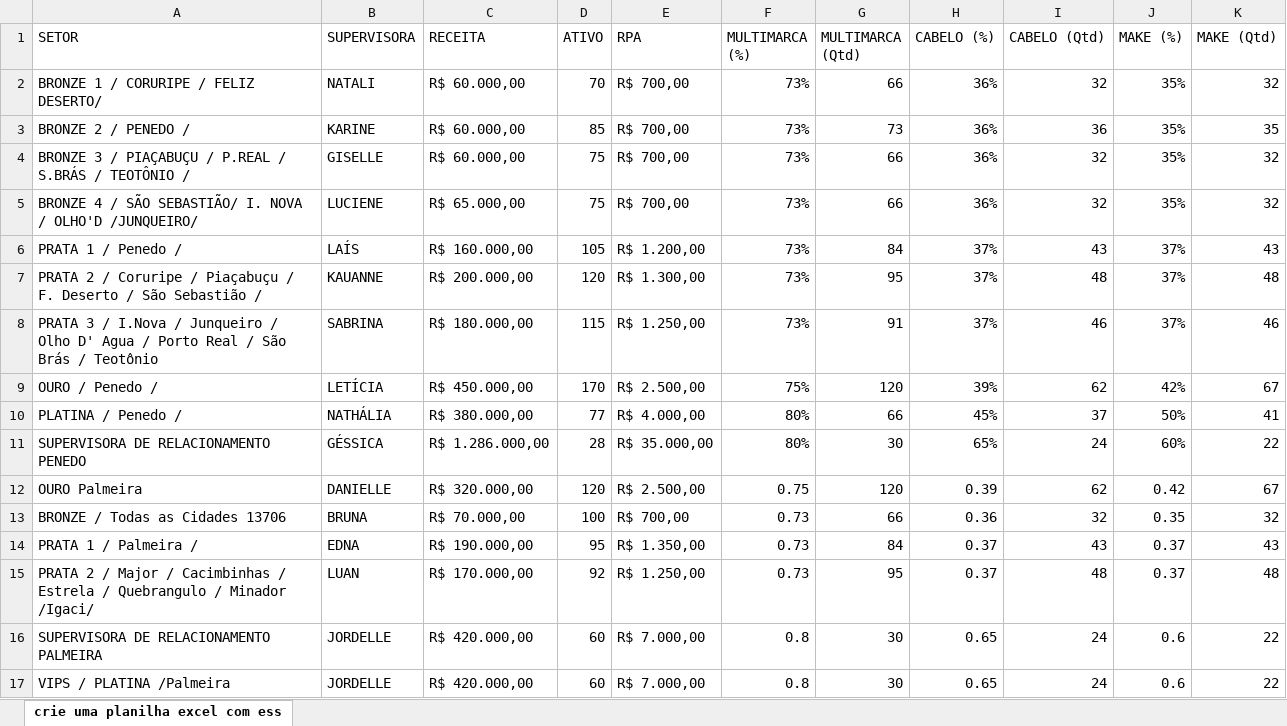
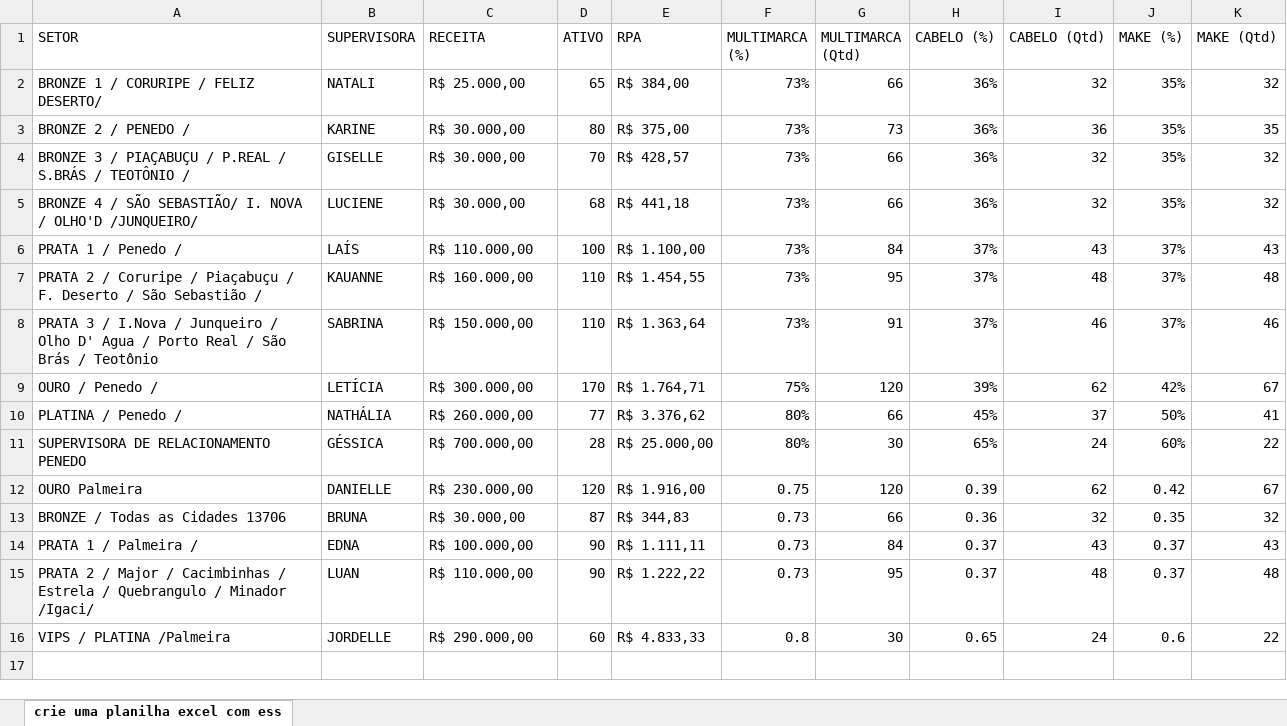
Before and after one commit to alcinadadosti-worspace/AtivosEMultimarcas, an Excel workbook: metas.xlsx, sheet crie uma planilha excel com ess, drawn as a sheet; values as stored, in another font and other column widths than the file's, no borders; removed rows and columns are numbered as before the commit, all else as after; the diff names each change by its address in the sheet, - before the commit and + after, or states it on an @@ line.

```diff
--- a/metas.xlsx (sheet crie uma planilha excel com ess)
+++ b/metas.xlsx (sheet crie uma planilha excel com ess)
-C2 (RECEITA): R$ 60.000,00
+C2 (RECEITA): R$ 25.000,00
-D2 (ATIVO): 70
+D2 (ATIVO): 65
-E2 (RPA): R$ 700,00
+E2 (RPA): R$ 384,00
-C3:C4 (RECEITA): R$ 60.000,00
+C3:C4 (RECEITA): R$ 30.000,00
-D3 (ATIVO): 85
+D3 (ATIVO): 80
-E3 (RPA): R$ 700,00
+E3 (RPA): R$ 375,00
-D4 (ATIVO): 75
+D4 (ATIVO): 70
-E4 (RPA): R$ 700,00
+E4 (RPA): R$ 428,57
-C5 (RECEITA): R$ 65.000,00
+C5 (RECEITA): R$ 30.000,00
-D5 (ATIVO): 75
+D5 (ATIVO): 68
-E5 (RPA): R$ 700,00
+E5 (RPA): R$ 441,18
-C6 (RECEITA): R$ 160.000,00
+C6 (RECEITA): R$ 110.000,00
-D6 (ATIVO): 105
+D6 (ATIVO): 100
-E6 (RPA): R$ 1.200,00
+E6 (RPA): R$ 1.100,00
-C7 (RECEITA): R$ 200.000,00
+C7 (RECEITA): R$ 160.000,00
-D7 (ATIVO): 120
+D7 (ATIVO): 110
-E7 (RPA): R$ 1.300,00
+E7 (RPA): R$ 1.454,55
-C8 (RECEITA): R$ 180.000,00
+C8 (RECEITA): R$ 150.000,00
-D8 (ATIVO): 115
+D8 (ATIVO): 110
-E8 (RPA): R$ 1.250,00
+E8 (RPA): R$ 1.363,64
-C9 (RECEITA): R$ 450.000,00
+C9 (RECEITA): R$ 300.000,00
-E9 (RPA): R$ 2.500,00
+E9 (RPA): R$ 1.764,71
-C10 (RECEITA): R$ 380.000,00
+C10 (RECEITA): R$ 260.000,00
-E10 (RPA): R$ 4.000,00
+E10 (RPA): R$ 3.376,62
-C11 (RECEITA): R$ 1.286.000,00
+C11 (RECEITA): R$ 700.000,00
-E11 (RPA): R$ 35.000,00
+E11 (RPA): R$ 25.000,00
-C12 (RECEITA): R$ 320.000,00
+C12 (RECEITA): R$ 230.000,00
-E12 (RPA): R$ 2.500,00
+E12 (RPA): R$ 1.916,00
-C13 (RECEITA): R$ 70.000,00
+C13 (RECEITA): R$ 30.000,00
-D13 (ATIVO): 100
+D13 (ATIVO): 87
-E13 (RPA): R$ 700,00
+E13 (RPA): R$ 344,83
-C14 (RECEITA): R$ 190.000,00
+C14 (RECEITA): R$ 100.000,00
-D14 (ATIVO): 95
+D14 (ATIVO): 90
-E14 (RPA): R$ 1.350,00
+E14 (RPA): R$ 1.111,11
-C15 (RECEITA): R$ 170.000,00
+C15 (RECEITA): R$ 110.000,00
-D15 (ATIVO): 92
+D15 (ATIVO): 90
-E15 (RPA): R$ 1.250,00
+E15 (RPA): R$ 1.222,22
-row 16: SUPERVISORA DE RELACIONAMENTO PALMEIRA | JORDELLE | R$ 420.000,00 | 60 | R$ 7.000,00 | 0.8 | 30 | 0.65 | 24 | 0.6 | 22
-C16 (RECEITA): R$ 420.000,00
+C16 (RECEITA): R$ 290.000,00
-E16 (RPA): R$ 7.000,00
+E16 (RPA): R$ 4.833,33
```
